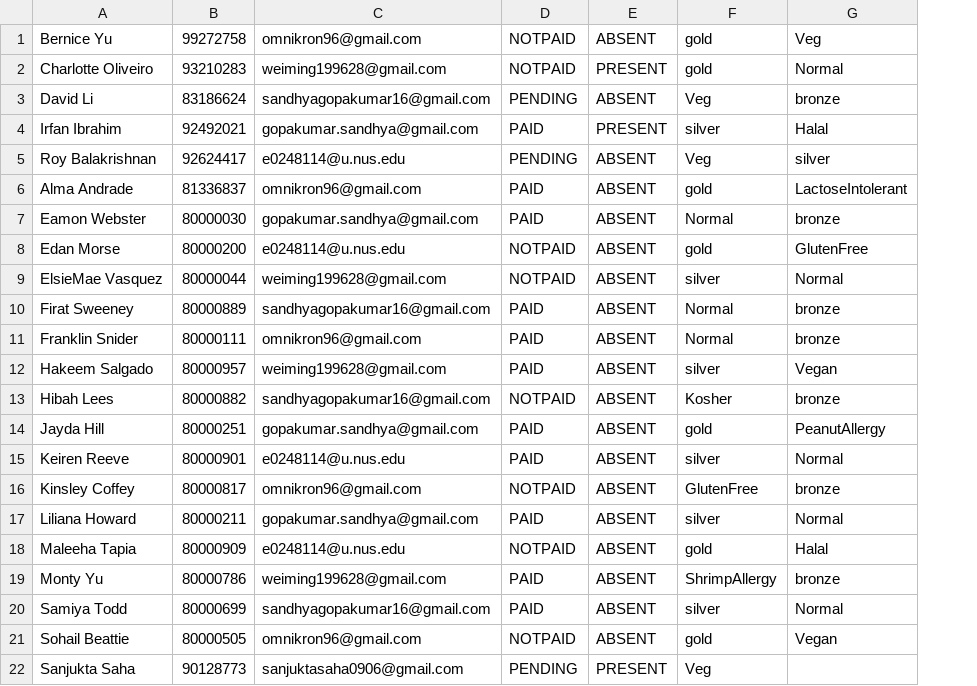
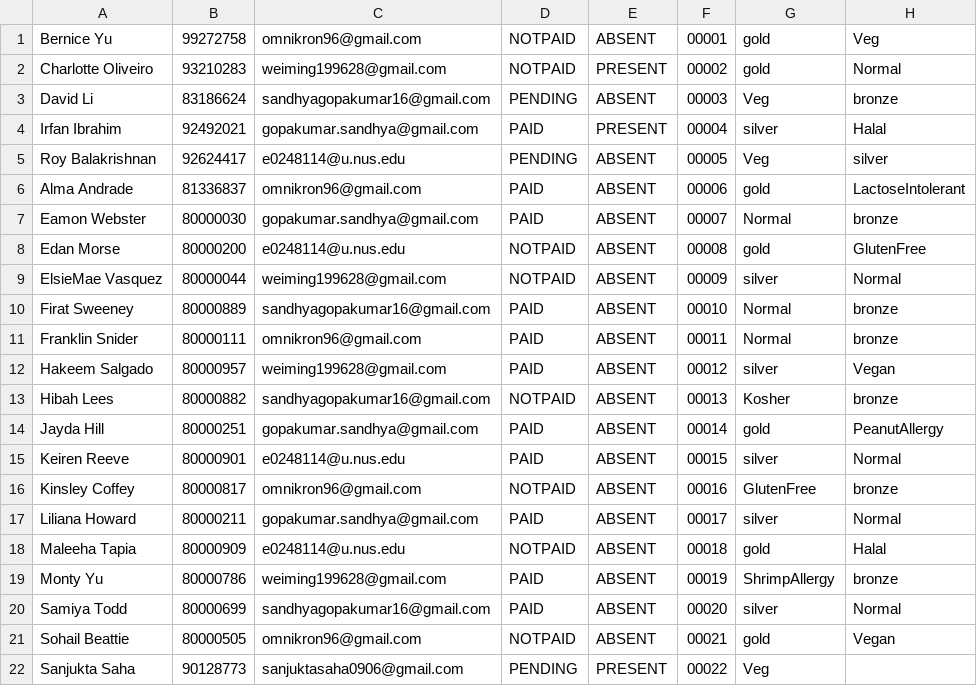
Before and after one commit to wm28/main, a CSV file: guestbook.csv, drawn as a sheet; the diff names each change by its address in the sheet, - before the commit and + after, or states it on an @@ line.

Commit message:
add_guest will now only accept unique UID's edit_guest will now no longer allow changing UID

```diff
--- a/guestbook.csv
+++ b/guestbook.csv
+column F, rows 1-22: 00001 | 00002 | 00003 | 00004 | 00005 | 00006 | 00007 | 00008 | 00009 | 00010 | 00011 | 00012 | 00013 | 00014 | 00015 | 00016 | 00017 | 00018 | 00019 | 00020 | 00021 | 00022
```
Also changed, not shown: 16 other files.
